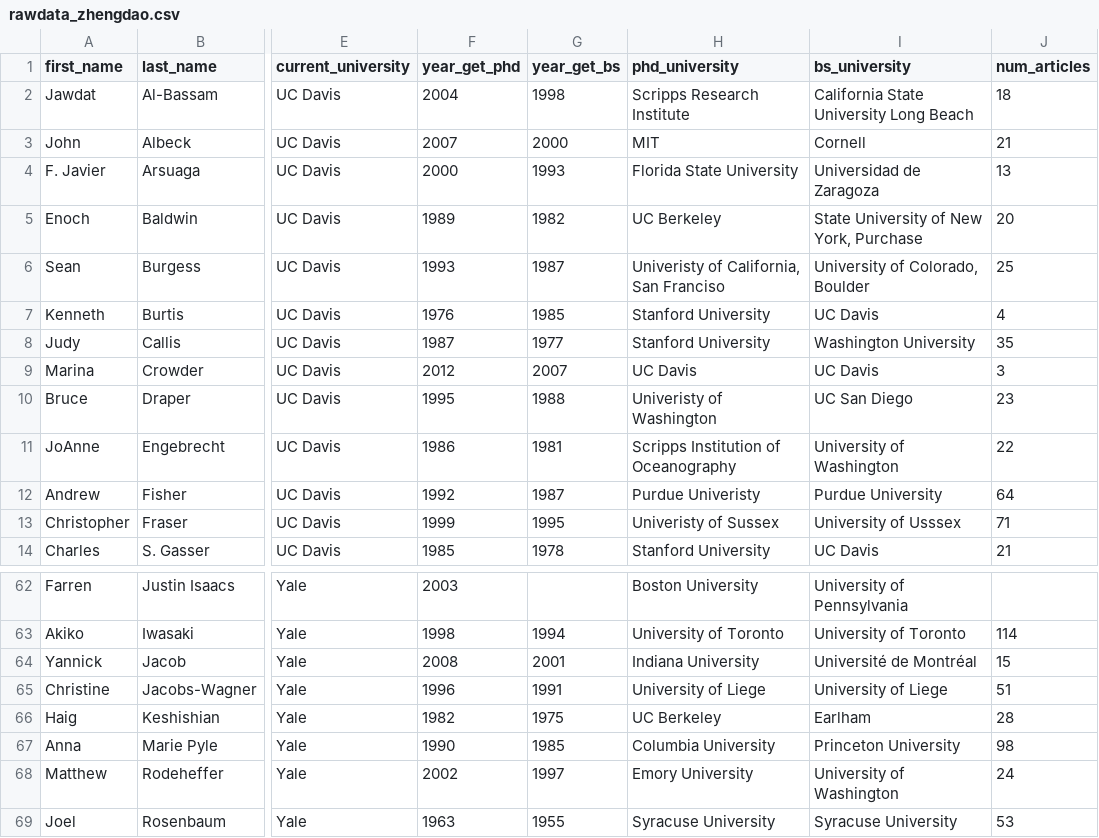
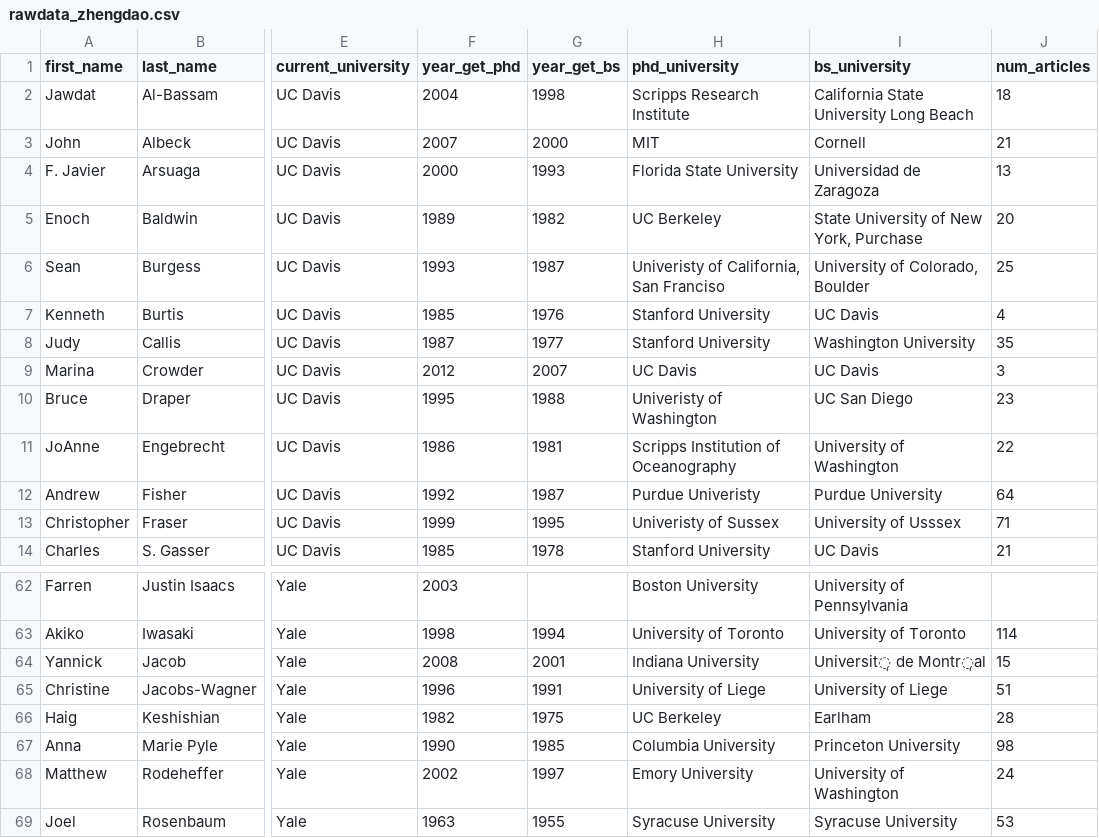
Before and after one commit to HU-Analytics/ANALY-500, a CSV file: Final Project/data/rawdata_zhengdao.csv, drawn as a sheet; only a part is shown, gaps mark what is left out; the diff names each change by its address in the sheet, - before the commit and + after, or states it on an @@ line.

```diff
--- a/Final Project/data/rawdata_zhengdao.csv
+++ b/Final Project/data/rawdata_zhengdao.csv
-F7 (year_get_phd): 1976
+F7 (year_get_phd): 1985
-G7 (year_get_bs): 1985
+G7 (year_get_bs): 1976
-I64 (bs_university): Université de Montréal
+I64 (bs_university): Universit̩ de Montr̩al
```
Also changed, not shown: Final Project/data/rawdata_Chang.csv, Final Project/data/schools_ranking.csv, 4 other files.
